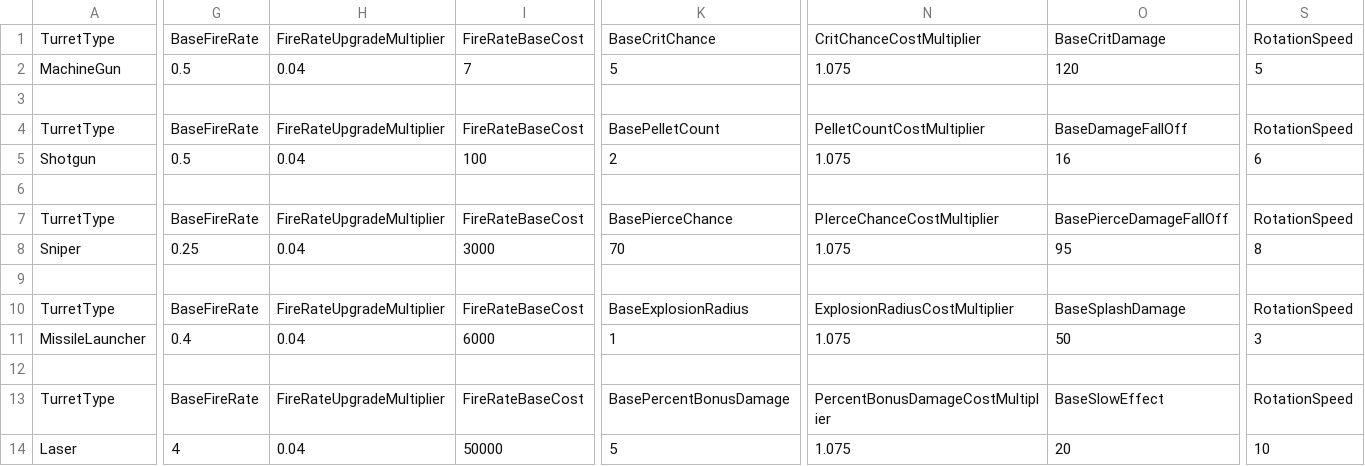
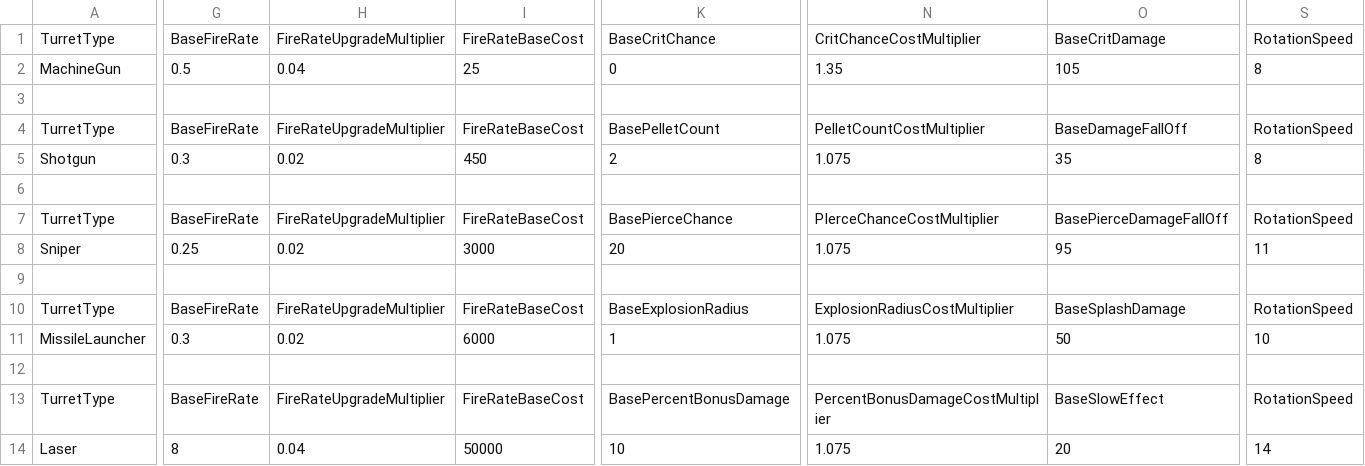
Before and after one commit to BeorEverton/idle-defense, a CSV file: Idle Defense/Assets/Editor/CSVs/TurretInfoCSV.csv, drawn as a sheet; only a part is shown, gaps mark what is left out; the diff covers the shown part only; the diff names each change by its address in the sheet, - before the commit and + after, or states it on an @@ line.

Commit message:
Added faster rotationspeed for turrets

```diff
--- a/Idle Defense/Assets/Editor/CSVs/TurretInfoCSV.csv
+++ b/Idle Defense/Assets/Editor/CSVs/TurretInfoCSV.csv
-I2: 7
+I2: 25
-K2: 5
+K2: 0
-N2: 1.075
+N2: 1.35
-O2: 120
+O2: 105
-S2: 5
+S2: 8
-G5: 0.5
+G5: 0.3
-H5: 0.04
+H5: 0.02
-I5: 100
+I5: 450
-O5: 16
+O5: 35
-S5: 6
+S5: 8
-H8: 0.04
+H8: 0.02
-K8: 70
+K8: 20
-S8: 8
+S8: 11
-G11: 0.4
+G11: 0.3
-H11: 0.04
+H11: 0.02
-S11: 3
+S11: 10
-G14: 4
+G14: 8
-K14: 5
+K14: 10
-S14: 10
+S14: 14
```
Also changed, not shown: 5 edited cells elsewhere in this file, 5 other files.
